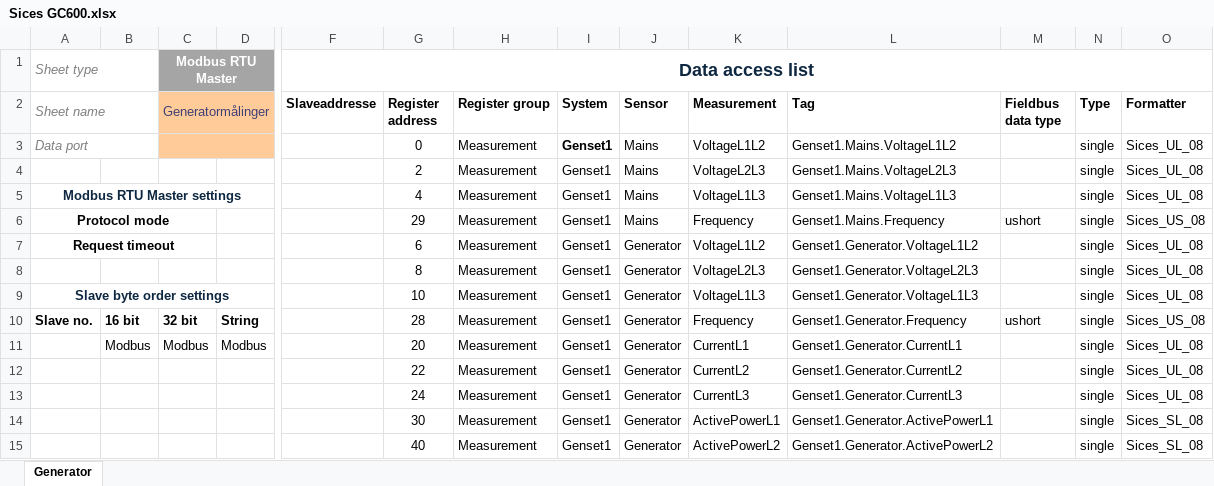
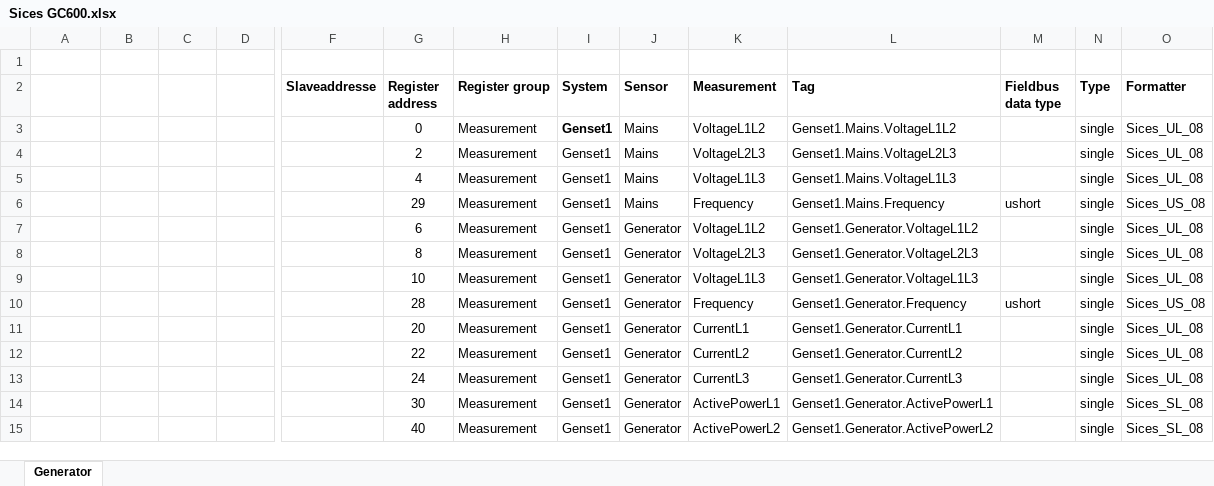
Before and after one commit to Tronden/NexusConfigTool, an Excel workbook: Data/Panels/Sices GC600.xlsx, sheet Generator, drawn as a sheet; only a part is shown, gaps mark what is left out; values as stored, in another font and other column widths than the file's, no borders; conditional formats not drawn; rows hold the shown columns only; the diff names each change by its address in the sheet, - before the commit and + after, or states it on an @@ line.

```diff
--- a/Data/Panels/Sices GC600.xlsx (sheet Generator)
+++ b/Data/Panels/Sices GC600.xlsx (sheet Generator)
-row 1: Sheet type |  | Modbus RTU Master |  | Data access list
+row 1: (empty)
-A1:B1 merged
-C1:D1 fill: #A5A5A5
+C1:D1 fill: none
-C1:D1 merged
-F1:W1 merged
-A2: Sheet name
+A2: (empty)
-A2:B2 merged
-C2: Generatormålinger
+C2: (empty)
-C2:D3 fill: #FFCC99
+C2:D3 fill: none
-C2:D2 merged
-A3: Data port
+A3: (empty)
-A3:B3 merged
-C3:D3 merged
-A5: Modbus RTU Master settings
+A5: (empty)
-A5:D5 merged
-A6: Protocol mode
+A6: (empty)
-A6:C6 merged
-A7: Request timeout
+A7: (empty)
-A7:C7 merged
-A9: Slave byte order settings
+A9: (empty)
-A9:D9 merged
-A10: Slave no.
+A10: (empty)
-B10: 16 bit
+B10: (empty)
-C10: 32 bit
+C10: (empty)
-D10: String
+D10: (empty)
-B11: Modbus
+B11: (empty)
-C11: Modbus
+C11: (empty)
-D11: Modbus
+D11: (empty)
```
Also changed, not shown: Data/Alarmlist/Alarmlist 3.xlsx, Data/EMS/EMS modbus Beckhoff.xlsx, 10 other files.
